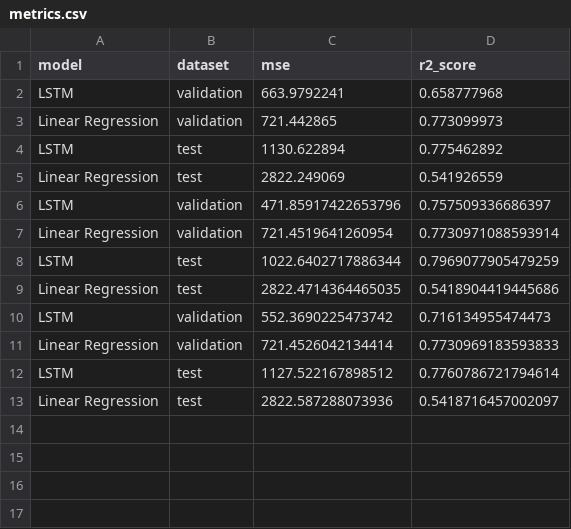
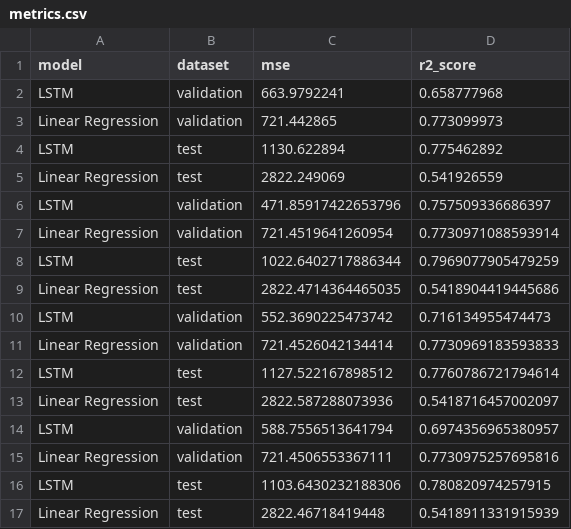
Before and after one commit to yoavaltman/stock-prediction-ml, a CSV file: results/metrics.csv, drawn as a sheet.

Commit message:
Add updated models, predictions, and code

```diff
--- a/results/metrics.csv
+++ b/results/metrics.csv
@@ -13 +13,5 @@ LSTM,test,1127.522167898512,0.7760786721794614
 Linear Regression,test,2822.587288073936,0.5418716457002097
+LSTM,validation,588.7556513641794,0.6974356965380957
+Linear Regression,validation,721.4506553367111,0.7730975257695816
+LSTM,test,1103.6430232188306,0.780820974257915
+Linear Regression,test,2822.46718419448,0.5418911331915939
```
Also changed, not shown: results/linear_predictions.csv, results/lstm_predictions.csv, 3 other files.
